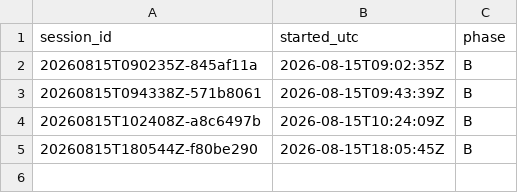
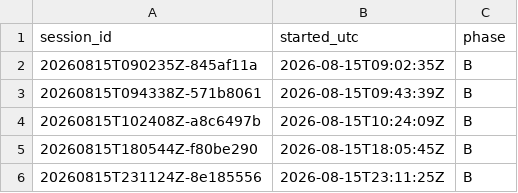
Before and after one commit to Moroseui/concept-research-scout, a CSV file: probes/004/results_v2/sessions/session_attempts.csv, drawn as a sheet.

```diff
--- a/probes/004/results_v2/sessions/session_attempts.csv
+++ b/probes/004/results_v2/sessions/session_attempts.csv
@@ -5 +5,2 @@ session_id,started_utc,phase
 20260815T180544Z-f80be290,2026-08-15T18:05:45Z,B
+20260815T231124Z-8e185556,2026-08-15T23:11:25Z,B
```
Also changed, not shown: probes/004/results_v2/anchor/anchor_log.csv, 53 other files.
